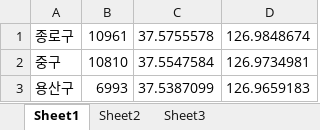
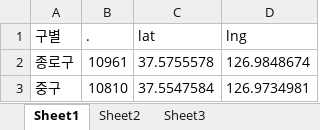
Before and after one commit to jinhuioh/Hi_ai, an Excel workbook: data09/서울시구별위도경도.xlsx, sheet Sheet1, drawn as a sheet; only a part is shown; the shorter side is filled out with more unchanged rows; values as stored, in another font and other column widths than the file's, no borders; the diff names each change by its address in the sheet, - before the commit and + after, or states it on an @@ line.

```diff
--- a/data09/서울시구별위도경도.xlsx (sheet Sheet1)
+++ b/data09/서울시구별위도경도.xlsx (sheet Sheet1)
+row 1: 구별 | . | lat | lng
```
Also changed, not shown: csv-data/서울시구별위도경도.xlsx, 7 other files.
